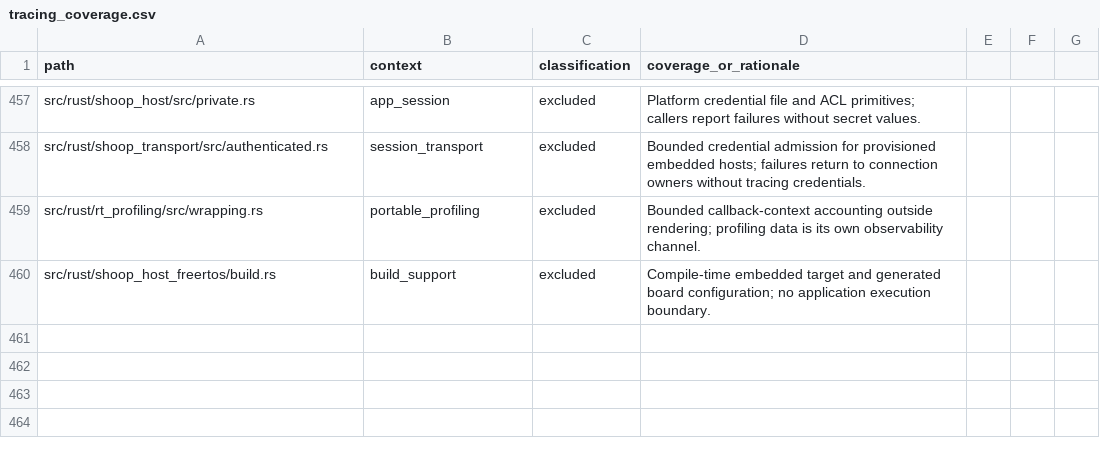
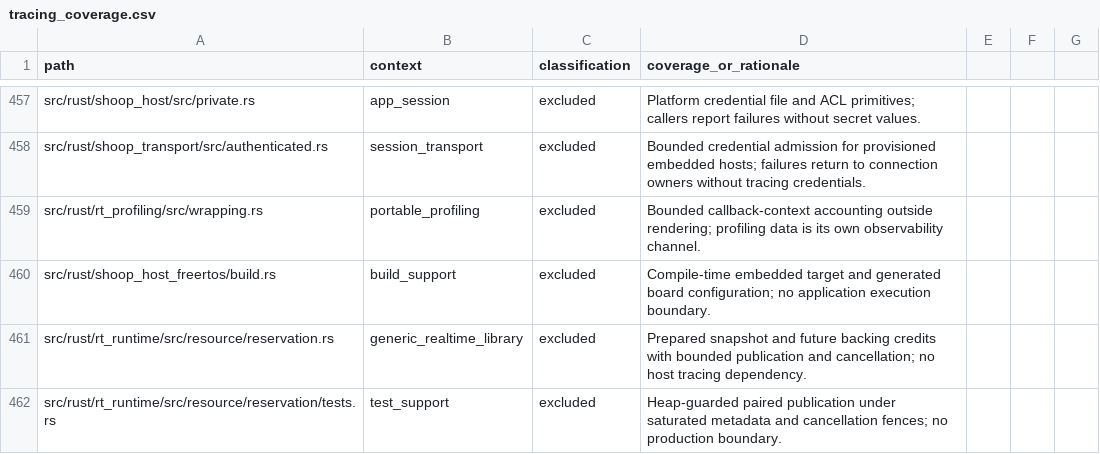
Before and after one commit to SanderVocke/shoopdaloop, a CSV file: docs/tracing_coverage.csv, drawn as a sheet; only a part is shown, gaps mark what is left out; the diff names each change by its address in the sheet, - before the commit and + after, or states it on an @@ line.

Commit message:
Reserve final audio and MIDI snapshot owners before writer entry

```diff
--- a/docs/tracing_coverage.csv
+++ b/docs/tracing_coverage.csv
+row 461: src/rust/rt_runtime/src/resource/reservation.rs | generic_realtime_library | excluded | Prepared snapshot and future backing credits with bounded publication and cancellation; no host tracing dependency.
+row 462: src/rust/rt_runtime/src/resource/reservation/tests.rs | test_support | excluded | Heap-guarded paired publication under saturated metadata and cancellation fences; no production boundary.
```
Also changed, not shown: 9 other files.
